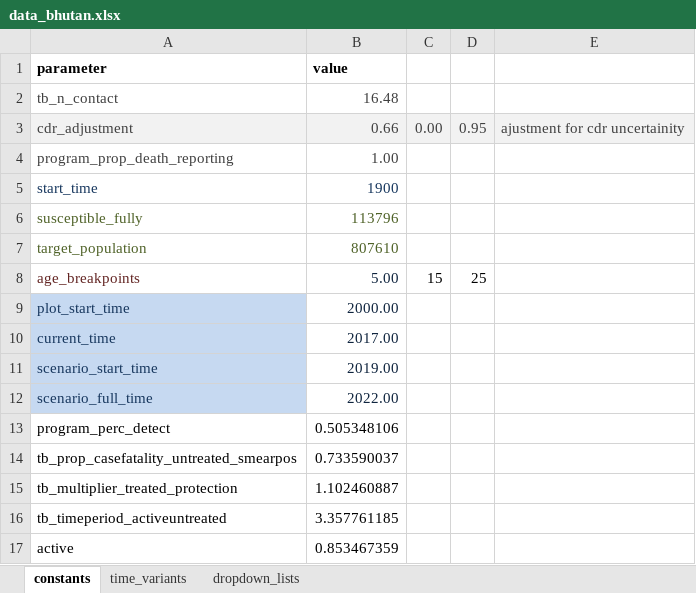
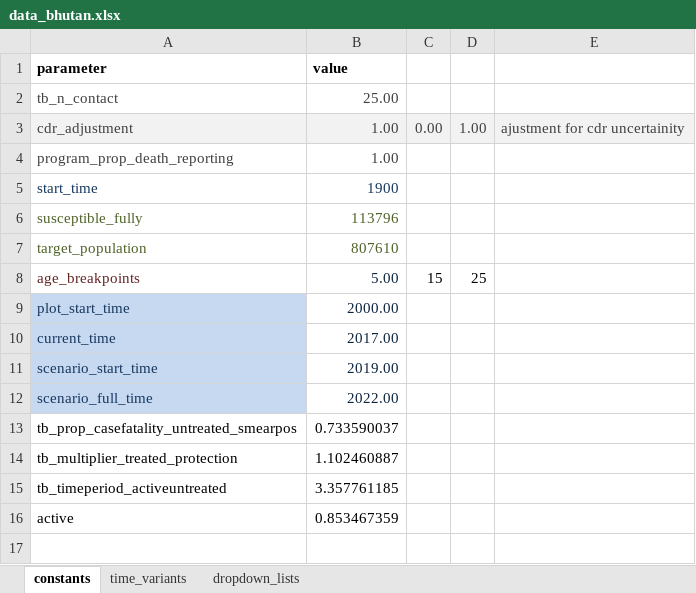
Before and after one commit to monash-emu/AuTuMN, an Excel workbook: autumn/xls/data_bhutan.xlsx, sheet constants, drawn as a sheet; values as stored, in another font and other column widths than the file's, no borders; the diff names each change by its address in the sheet, - before the commit and + after, or states it on an @@ line.

Commit message:
remove unused variable program_prop_detect from spreadsheets

```diff
--- a/autumn/xls/data_bhutan.xlsx (sheet constants)
+++ b/autumn/xls/data_bhutan.xlsx (sheet constants)
-B2 (value): 16.48
+B2 (value): 25.00
-B3 (value): 0.66
+B3 (value): 1.00
-D3: 0.95
+D3: 1.00
-row 13: program_perc_detect | 0.505348106
```
Also changed, not shown: autumn/xls/data_default.xlsx.
